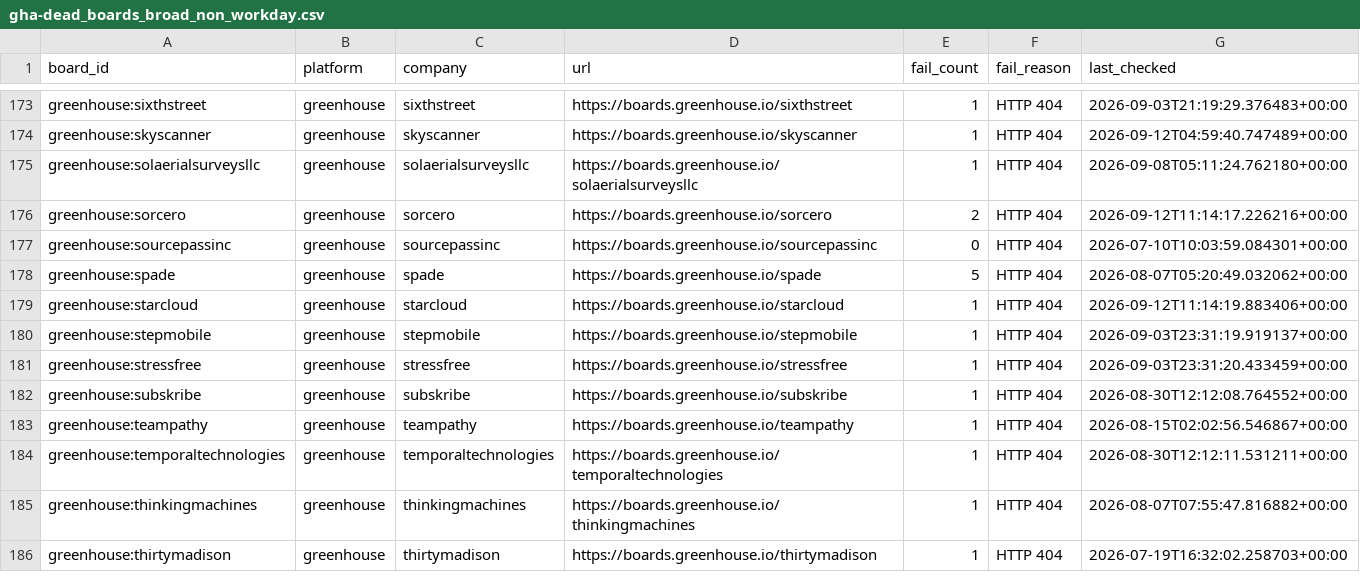
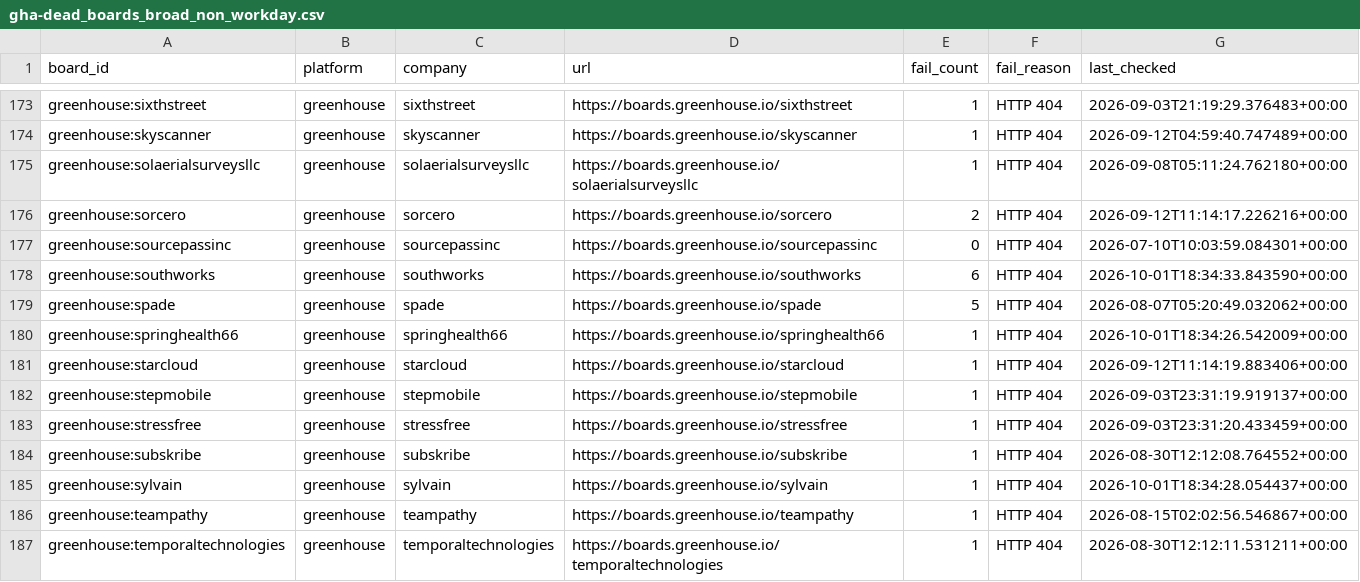
Before and after one commit to likithreddy25/job-radar, a CSV file: state/gha-dead_boards_broad_non_workday.csv, drawn as a sheet; only a part is shown, gaps mark what is left out; the shorter side is filled out with more unchanged rows; the diff names each change by its address in the sheet, - before the commit and + after, or states it on an @@ line.

```diff
--- a/state/gha-dead_boards_broad_non_workday.csv
+++ b/state/gha-dead_boards_broad_non_workday.csv
+row 178: greenhouse:southworks | greenhouse | southworks | https://boards.greenhouse.io/southworks | 6 | HTTP 404 | 2026-10-01T18:34:33.843590+00:00
+row 180: greenhouse:springhealth66 | greenhouse | springhealth66 | https://boards.greenhouse.io/springhealth66 | 1 | HTTP 404 | 2026-10-01T18:34:26.542009+00:00
+row 185: greenhouse:sylvain | greenhouse | sylvain | https://boards.greenhouse.io/sylvain | 1 | HTTP 404 | 2026-10-01T18:34:28.054437+00:00
```
Also changed, not shown: 1 other file.
